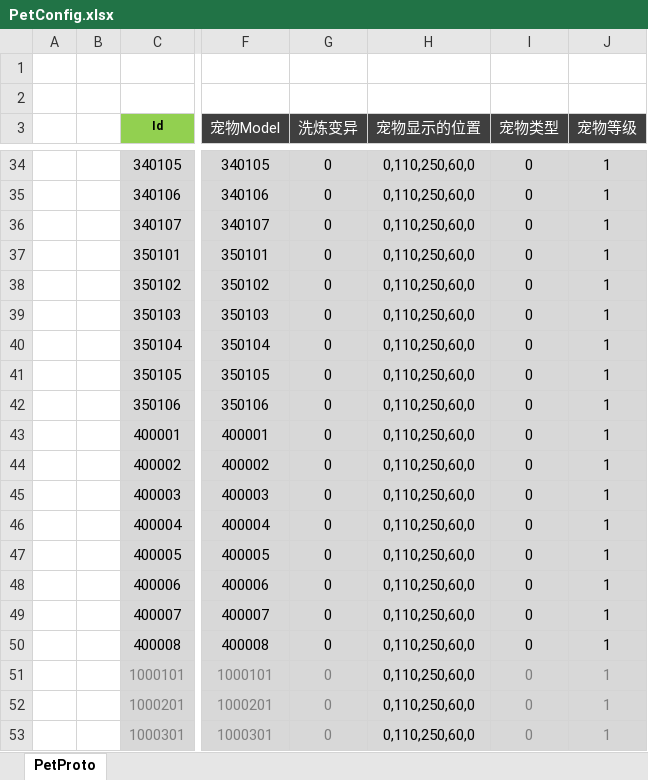
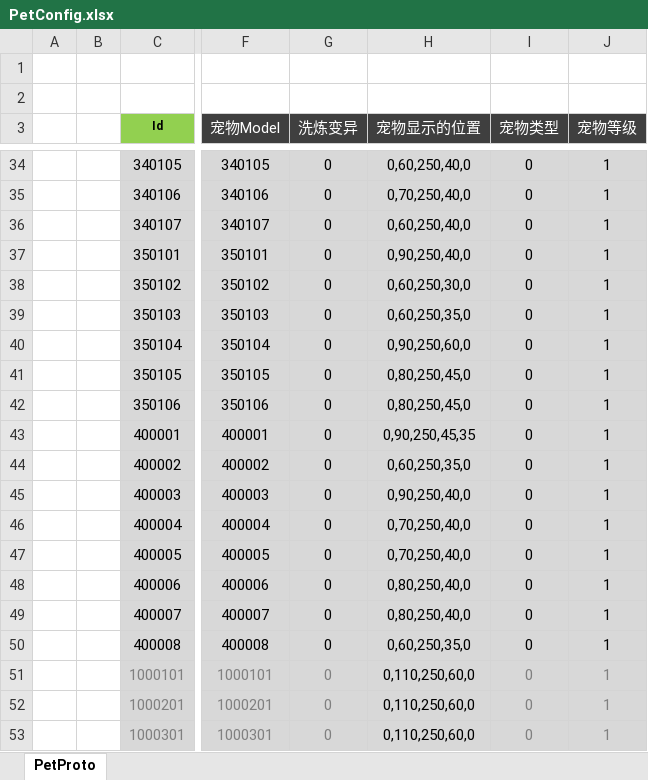
Before and after one commit to csyinghuochong/mengjing, an Excel workbook: Unity/Assets/Config/Excel/PetConfig.xlsx, sheet PetProto, drawn as a sheet; only a part is shown, gaps mark what is left out; values as stored, in another font and other column widths than the file's, no borders; the diff covers the shown part only; the diff names each change by its address in the sheet, - before the commit and + after, or states it on an @@ line.

```diff
--- a/Unity/Assets/Config/Excel/PetConfig.xlsx (sheet PetProto)
+++ b/Unity/Assets/Config/Excel/PetConfig.xlsx (sheet PetProto)
-H34 (宠物显示的位置): 0,110,250,60,0
+H34 (宠物显示的位置): 0,60,250,40,0
-H35 (宠物显示的位置): 0,110,250,60,0
+H35 (宠物显示的位置): 0,70,250,40,0
-H36 (宠物显示的位置): 0,110,250,60,0
+H36 (宠物显示的位置): 0,60,250,40,0
-H37 (宠物显示的位置): 0,110,250,60,0
+H37 (宠物显示的位置): 0,90,250,40,0
-H38 (宠物显示的位置): 0,110,250,60,0
+H38 (宠物显示的位置): 0,60,250,30,0
-H39 (宠物显示的位置): 0,110,250,60,0
+H39 (宠物显示的位置): 0,60,250,35,0
-H40 (宠物显示的位置): 0,110,250,60,0
+H40 (宠物显示的位置): 0,90,250,60,0
-H41:H42 (宠物显示的位置): 0,110,250,60,0
+H41:H42 (宠物显示的位置): 0,80,250,45,0
-H43 (宠物显示的位置): 0,110,250,60,0
+H43 (宠物显示的位置): 0,90,250,45,35
-H44 (宠物显示的位置): 0,110,250,60,0
+H44 (宠物显示的位置): 0,60,250,35,0
-H45 (宠物显示的位置): 0,110,250,60,0
+H45 (宠物显示的位置): 0,90,250,40,0
-H46:H47 (宠物显示的位置): 0,110,250,60,0
+H46:H47 (宠物显示的位置): 0,70,250,40,0
-H48:H49 (宠物显示的位置): 0,110,250,60,0
+H48:H49 (宠物显示的位置): 0,80,250,40,0
-H50 (宠物显示的位置): 0,110,250,60,0
+H50 (宠物显示的位置): 0,60,250,35,0
```
Also changed, not shown: 23 edited cells elsewhere in this sheet, 10 other files.
